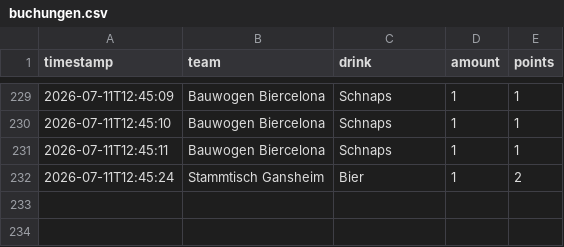
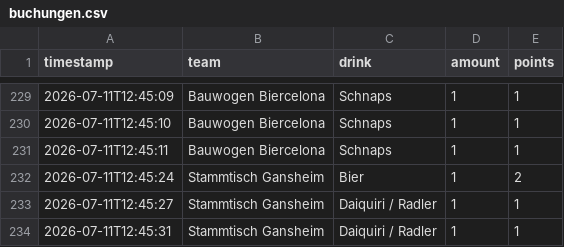
Before and after one commit to JojoMojoe/dritteHalbzeit, a CSV file: buchungen.csv, drawn as a sheet; only a part is shown, gaps mark what is left out; the diff names each change by its address in the sheet, - before the commit and + after, or states it on an @@ line.

```diff
--- a/buchungen.csv
+++ b/buchungen.csv
+row 233: 2026-07-11T12:45:27 | Stammtisch Gansheim | Daiquiri / Radler | 1 | 1
+row 234: 2026-07-11T12:45:31 | Stammtisch Gansheim | Daiquiri / Radler | 1 | 1
```
Also changed, not shown: 2 other files.
